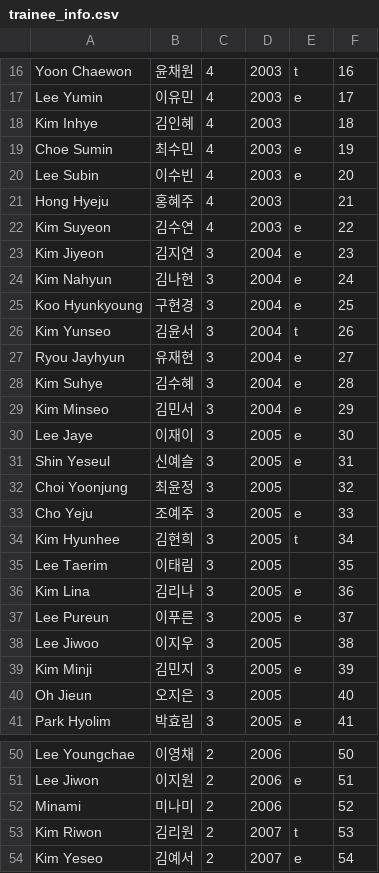
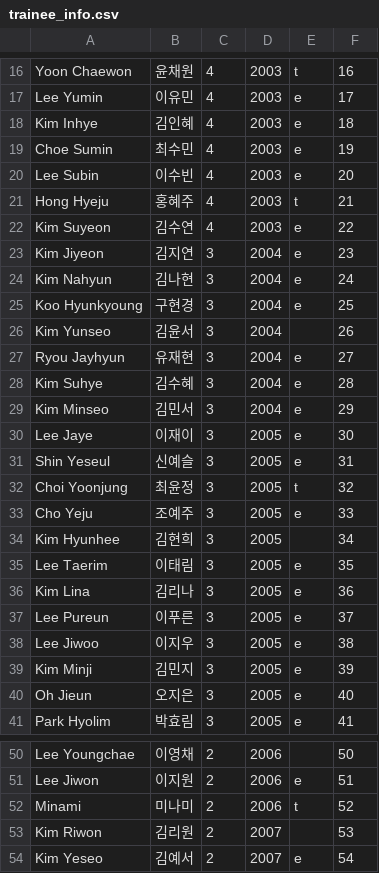
Before and after one commit to shOOOgshOOg/myteengirl.github.io, a CSV file: trainee_info.csv, drawn as a sheet; only a part is shown, gaps mark what is left out; the diff covers the shown part only.

Commit message:
updated with eliminations and debut team (episode 11)

```diff
--- a/trainee_info.csv
+++ b/trainee_info.csv
@@ -17,6 +17,6 @@ Yoon Chaewon,윤채원,4,2003,t,16
 Lee Yumin,이유민,4,2003,e,17
-Kim Inhye,김인혜,4,2003,,18
+Kim Inhye,김인혜,4,2003,e,18
 Choe Sumin,최수민,4,2003,e,19
 Lee Subin,이수빈,4,2003,e,20
-Hong Hyeju,홍혜주,4,2003,,21
+Hong Hyeju,홍혜주,4,2003,t,21
 Kim Suyeon,김수연,4,2003,e,22
@@ -25,3 +25,3 @@ Kim Nahyun,김나현,3,2004,e,24
 Koo Hyunkyoung,구현경,3,2004,e,25
-Kim Yunseo,김윤서,3,2004,t,26
+Kim Yunseo,김윤서,3,2004,,26
 Ryou Jayhyun,유재현,3,2004,e,27
@@ -31,11 +31,11 @@ Lee Jaye,이재이,3,2005,e,30
 Shin Yeseul,신예슬,3,2005,e,31
-Choi Yoonjung,최윤정,3,2005,,32
+Choi Yoonjung,최윤정,3,2005,t,32
 Cho Yeju,조예주,3,2005,e,33
-Kim Hyunhee,김현희,3,2005,t,34
-Lee Taerim,이태림,3,2005,,35
+Kim Hyunhee,김현희,3,2005,,34
+Lee Taerim,이태림,3,2005,e,35
 Kim Lina,김리나,3,2005,e,36
 Lee Pureun,이푸른,3,2005,e,37
-Lee Jiwoo,이지우,3,2005,,38
+Lee Jiwoo,이지우,3,2005,e,38
 Kim Minji,김민지,3,2005,e,39
-Oh Jieun,오지은,3,2005,,40
+Oh Jieun,오지은,3,2005,e,40
 Park Hyolim,박효림,3,2005,e,41
@@ -51,4 +51,4 @@ Lee Youngchae,이영채,2,2006,,50
 Lee Jiwon,이지원,2,2006,e,51
-Minami,미나미,2,2006,,52
-Kim Riwon,김리원,2,2007,t,53
+Minami,미나미,2,2006,t,52
+Kim Riwon,김리원,2,2007,,53
 Kim Yeseo,김예서,2,2007,e,54
```
Also changed, not shown: 5 edited cells elsewhere in this file.
